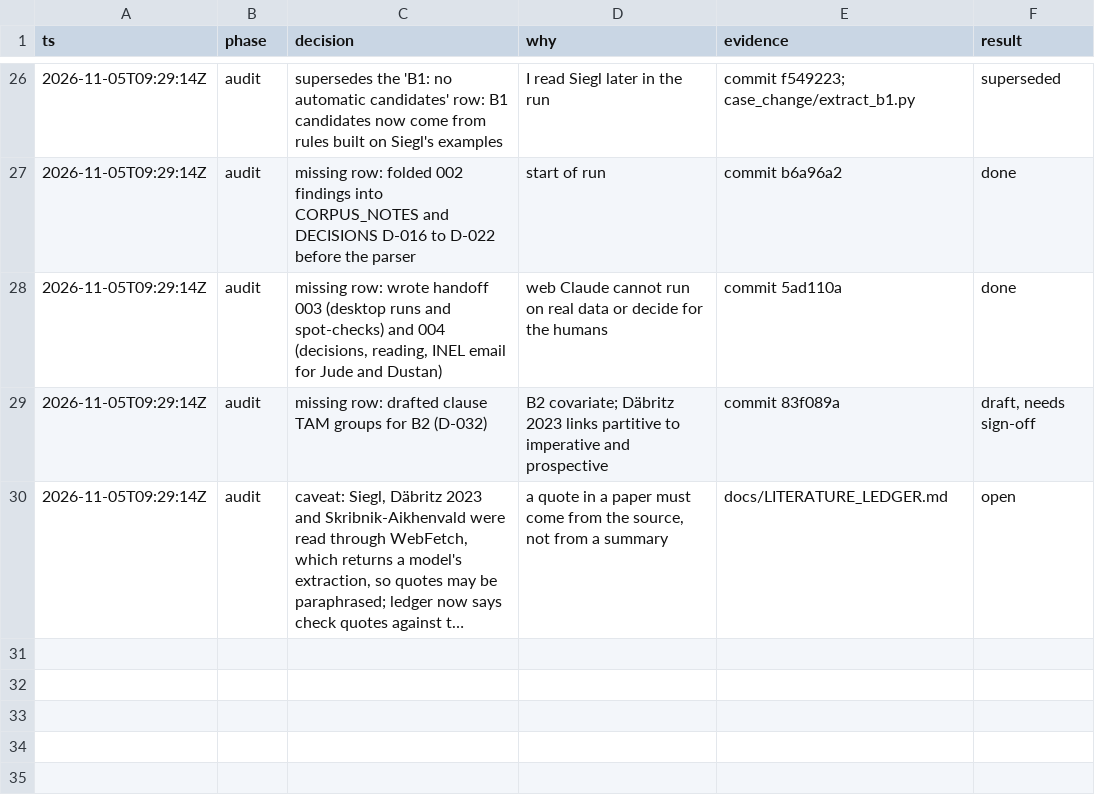
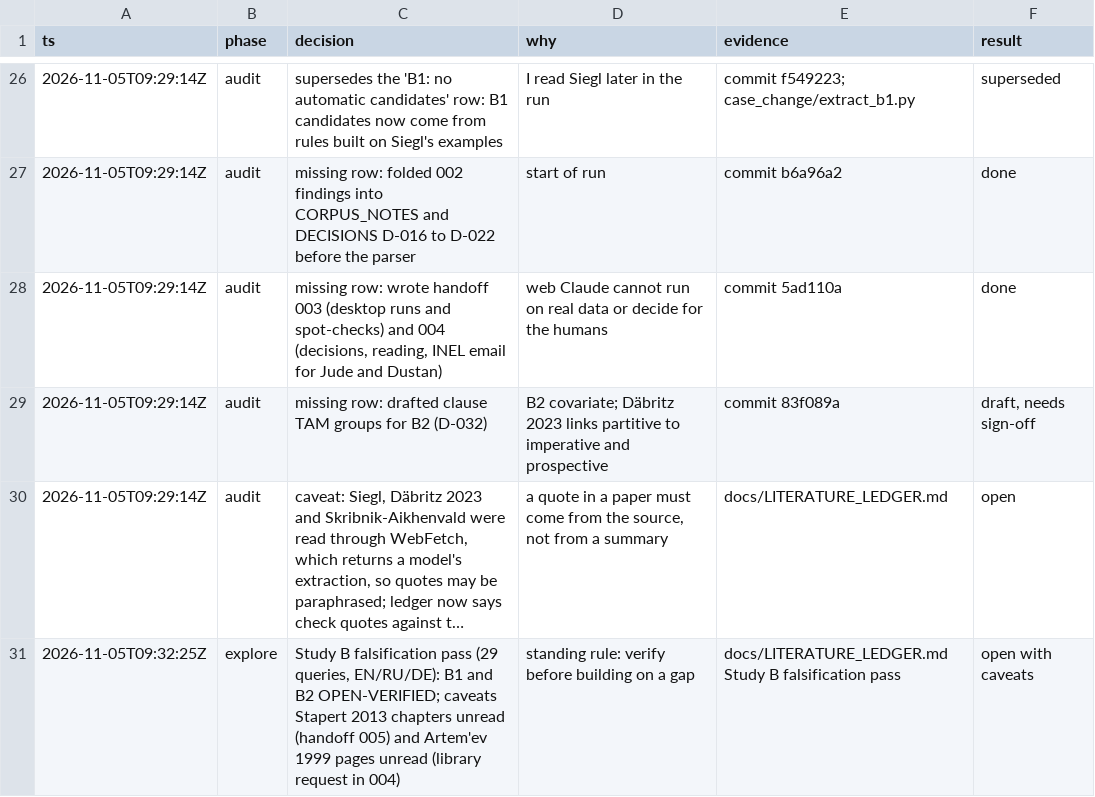
Before and after one commit to judecutler/DolganResearch, a TSV file: .audit/overnight.tsv, drawn as a sheet; only a part is shown, gaps mark what is left out; long unchanged cells end in …; the diff names each change by its address in the sheet, - before the commit and + after, or states it on an @@ line.

```diff
--- a/.audit/overnight.tsv
+++ b/.audit/overnight.tsv
+row 31: 2026-11-05T09:32:25Z | explore | Study B falsification pass (29 queries, EN/RU/DE): B1 and B2 OPEN-VERIFIED; caveats Stapert 2013 chapters unread (handoff 005) and Artem'ev 1999 pages unread (library request in 004) | standing rule: verify before building on a gap | docs/LITERATURE_LEDGER.md Study B falsification pass | open with caveats
```
Also changed, not shown: 5 other files.
